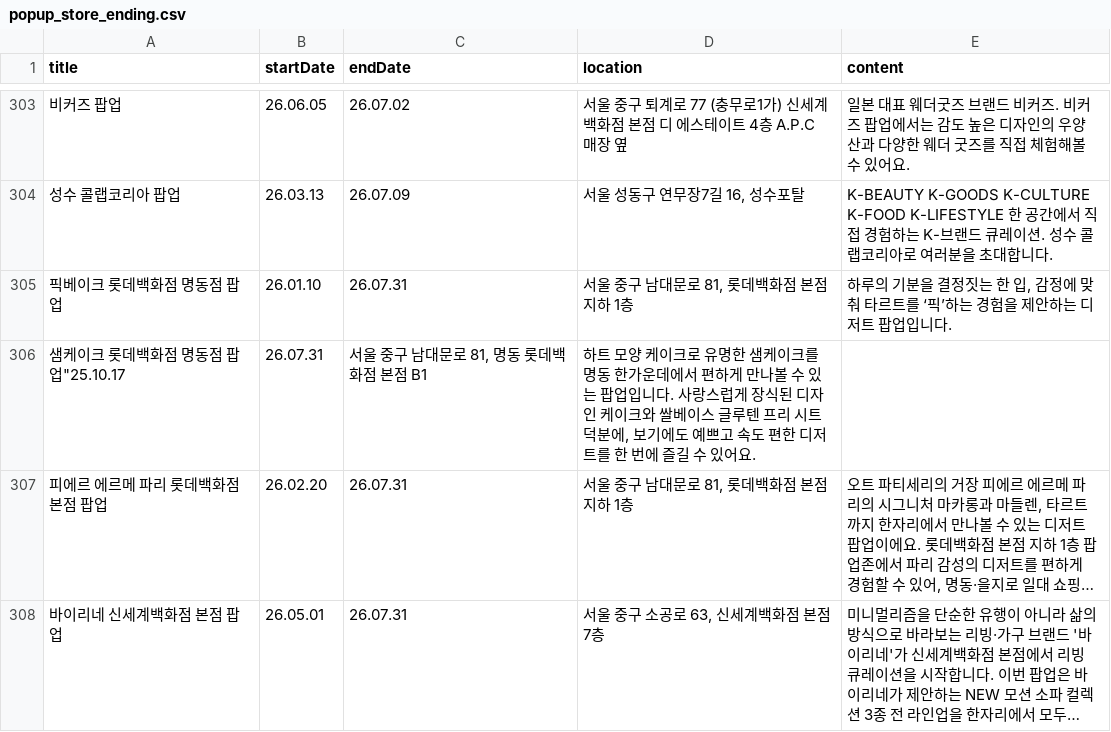
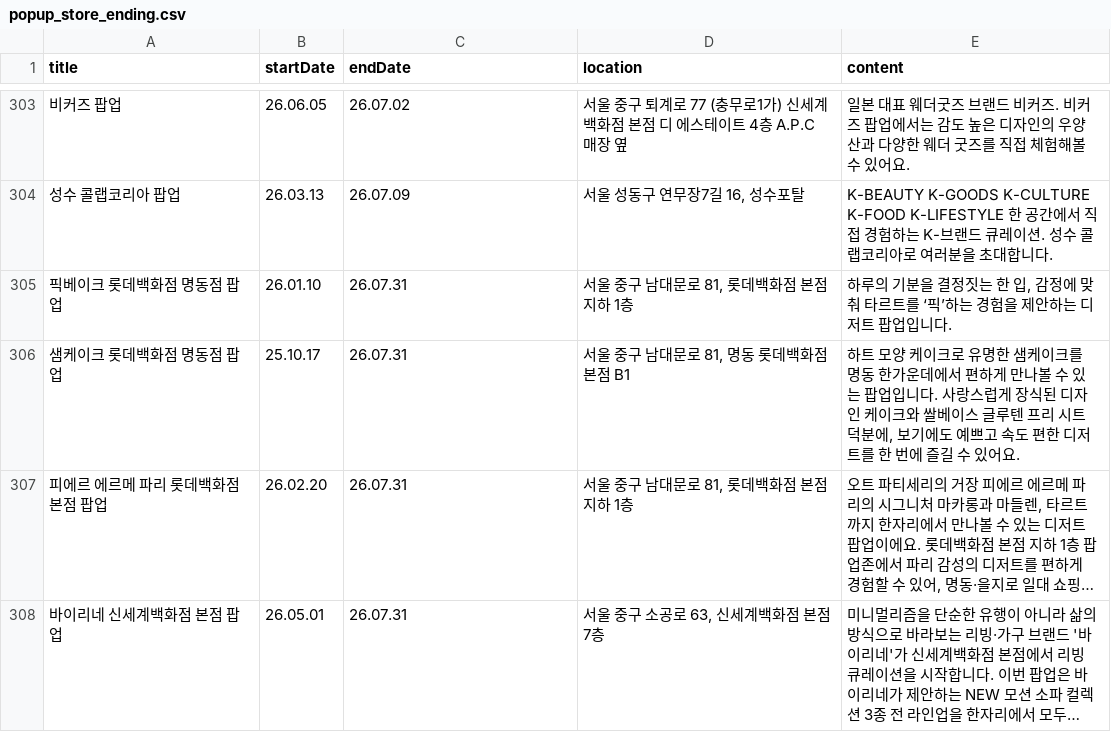
Before and after one commit to Bonitabueno/0331_Project, a CSV file: popuplive/popup_store_ending.csv, drawn as a sheet; only a part is shown, gaps mark what is left out; long unchanged cells end in …; removed rows and columns are numbered as before the commit, all else as after; the diff names each change by its address in the sheet, - before the commit and + after, or states it on an @@ line.

Commit message:
Update popup_store_ending.csv

```diff
--- a/popuplive/popup_store_ending.csv
+++ b/popuplive/popup_store_ending.csv
-row 306: 샘케이크 롯데백화점 명동점 팝업"25.10.17 | 26.07.31 | 서울 중구 남대문로 81, 명동 롯데백화점 본점 B1 | 하트 모양 케이크로 유명한 샘케이크를 명동 한가운데에서 편하게 만나볼 수 있는 팝업입니다. 사랑스럽게 장식된 디자인 케이크와 쌀베이스 글루텐 프리 시트 덕분에, 보기에도 예쁘고 속도 편한 디저트를 한 번에 즐길 수 있어요.
+row 306: 샘케이크 롯데백화점 명동점 팝업 | 25.10.17 | 26.07.31 | 서울 중구 남대문로 81, 명동 롯데백화점 본점 B1 | 하트 모양 케이크로 유명한 샘케이크를 명동 한가운데에서 편하게 만나볼 수 있는 팝업입니다. 사랑스럽게 장식된 디자인 케이크와 쌀베이스 글루텐 프리 시트 덕분에, 보기에도 예쁘고 속도 편한 디저트를 한 번에 즐길 수 있어요.
```
